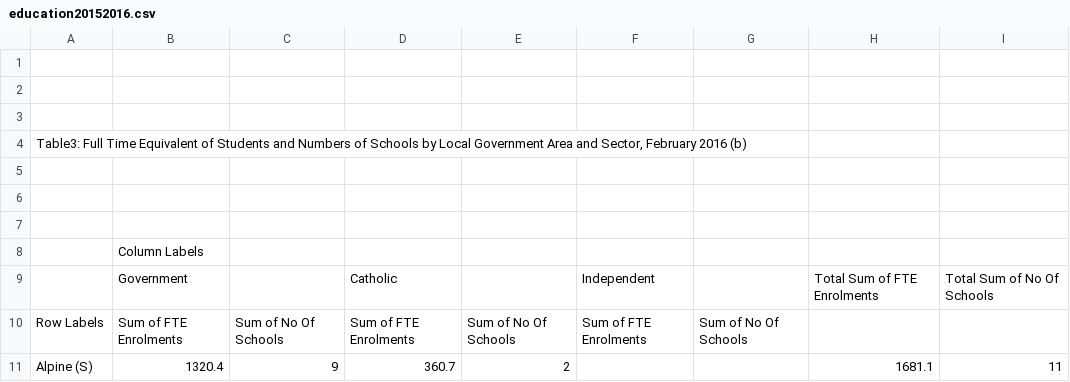
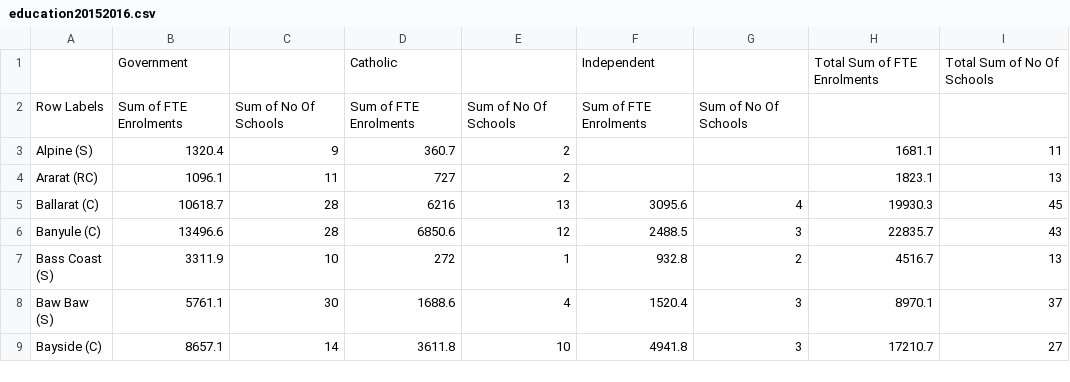
Before and after one commit to thongiboi/Comp20008-Group-120-Repo, a CSV file: Data Visualisation Project/education_LGA/education20152016.csv, drawn as a sheet; only a part is shown; the shorter side is filled out with more unchanged rows; the diff names each change by its address in the sheet, - before the commit and + after, or states it on an @@ line.

```diff
--- a/Data Visualisation Project/education_LGA/education20152016.csv
+++ b/Data Visualisation Project/education_LGA/education20152016.csv
-row 1: (empty)
-row 2: (empty)
-row 3: (empty)
-row 4: Table3: Full Time Equivalent of Students and Numbers of Schools by Local Government Area and Sector, February 2016 (b)
-row 5: (empty)
-row 6: (empty)
-row 7: (empty)
-row 8:  | Column Labels
```
Also changed, not shown: Data Visualisation Project/education_LGA/education20172018.csv, Data Visualisation Project/education_LGA/education20192020.csv, 1 other file.
